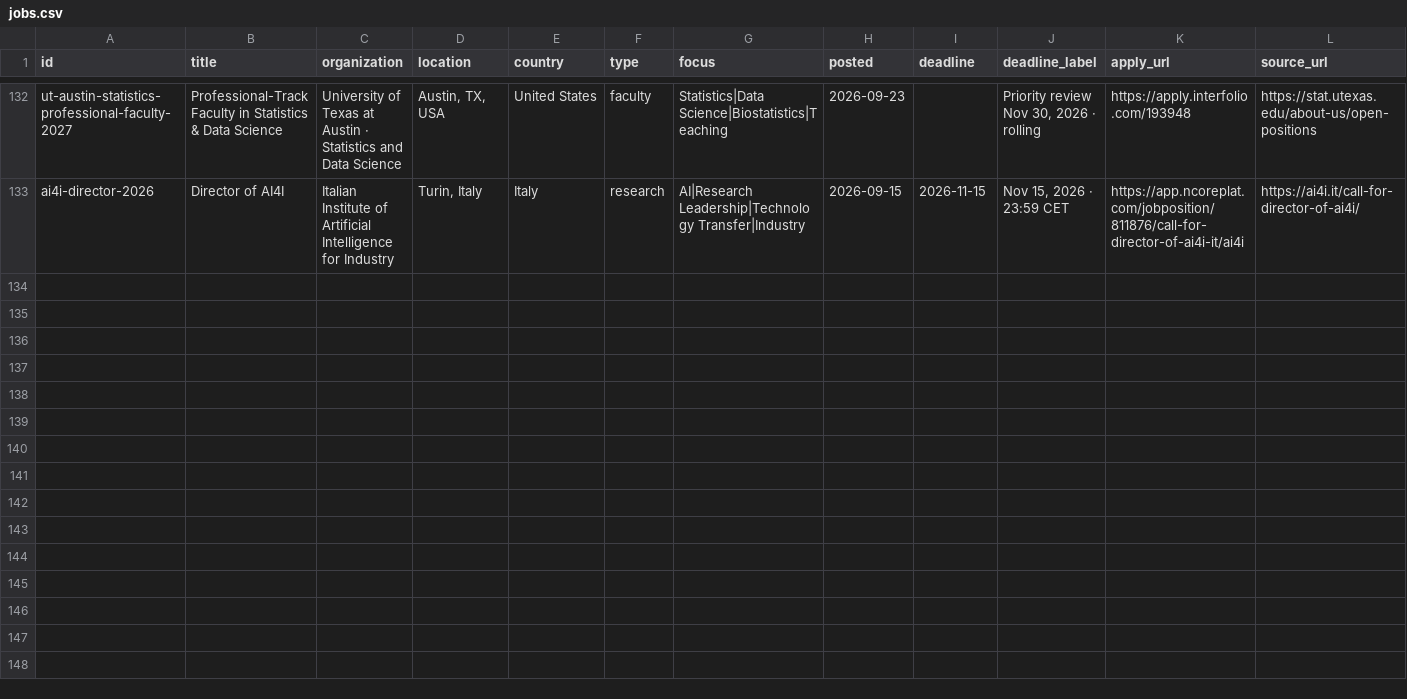
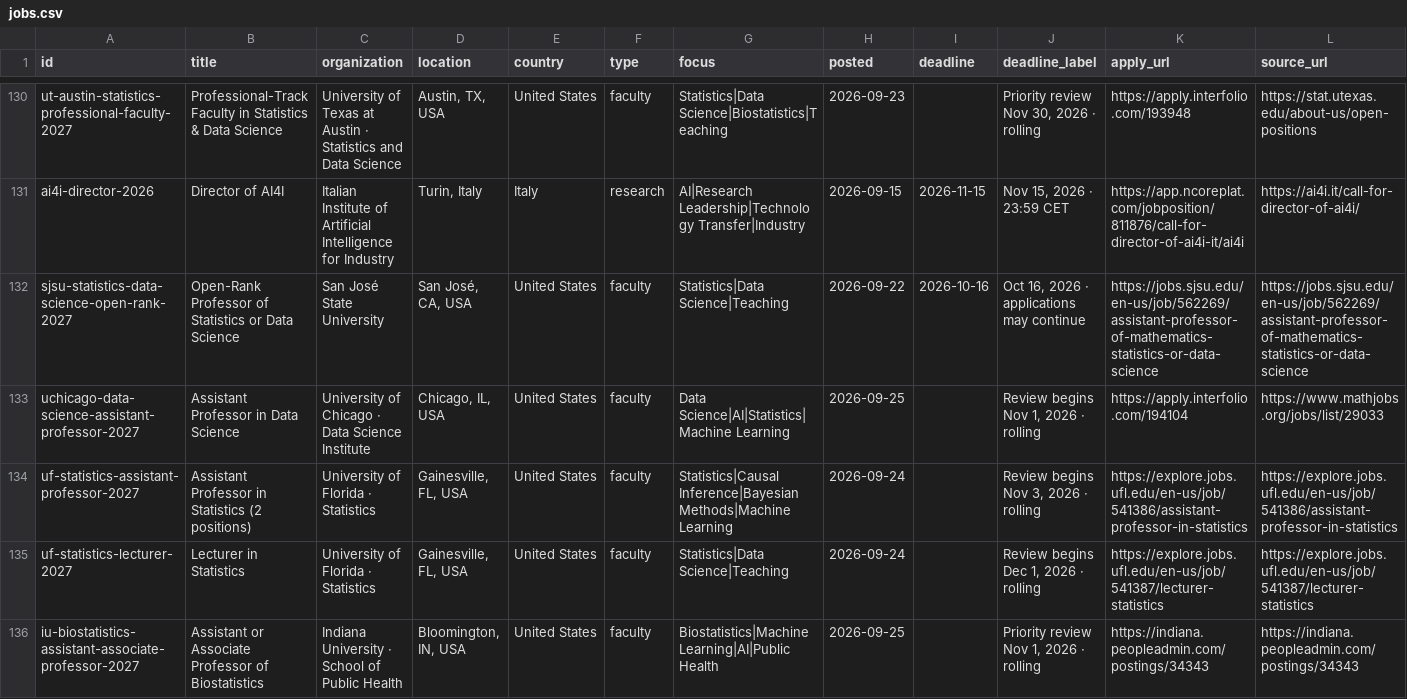
Before and after one commit to harsh-parikh/harsh-parikh.github.io, a CSV file: data/jobs.csv, drawn as a sheet; only a part is shown, gaps mark what is left out; rows hold the shown columns only; the diff covers the shown part only; the diff names each change by its address in the sheet, - before the commit and + after, or states it on an @@ line.

```diff
--- a/data/jobs.csv
+++ b/data/jobs.csv
+row 132: sjsu-statistics-data-science-open-rank-2027 | Open-Rank Professor of Statistics or Data Science | San José State University | San José, CA, USA | United States | faculty | Statistics|Data Science|Teaching | 2026-09-22 | 2026-10-16 | Oct 16, 2026 · applications may continue | https://jobs.sjsu.edu/en-us/job/562269/assistant-professor-of-mathematics-statistics-or-data-science | https://jobs.sjsu.edu/en-us/job/562269/assistant-professor-of-mathematics-statistics-or-data-science
+row 133: uchicago-data-science-assistant-professor-2027 | Assistant Professor in Data Science | University of Chicago · Data Science Institute | Chicago, IL, USA | United States | faculty | Data Science|AI|Statistics|Machine Learning | 2026-09-25 |  | Review begins Nov 1, 2026 · rolling | https://apply.interfolio.com/194104 | https://www.mathjobs.org/jobs/list/29033
+row 134: uf-statistics-assistant-professor-2027 | Assistant Professor in Statistics (2 positions) | University of Florida · Statistics | Gainesville, FL, USA | United States | faculty | Statistics|Causal Inference|Bayesian Methods|Machine Learning | 2026-09-24 |  | Review begins Nov 3, 2026 · rolling | https://explore.jobs.ufl.edu/en-us/job/541386/assistant-professor-in-statistics | https://explore.jobs.ufl.edu/en-us/job/541386/assistant-professor-in-statistics
+row 135: uf-statistics-lecturer-2027 | Lecturer in Statistics | University of Florida · Statistics | Gainesville, FL, USA | United States | faculty | Statistics|Data Science|Teaching | 2026-09-24 |  | Review begins Dec 1, 2026 · rolling | https://explore.jobs.ufl.edu/en-us/job/541387/lecturer-statistics | https://explore.jobs.ufl.edu/en-us/job/541387/lecturer-statistics
+row 136: iu-biostatistics-assistant-associate-professor-2027 | Assistant or Associate Professor of Biostatistics | Indiana University · School of Public Health | Bloomington, IN, USA | United States | faculty | Biostatistics|Machine Learning|AI|Public Health | 2026-09-25 |  | Priority review Nov 1, 2026 · rolling | https://indiana.peopleadmin.com/postings/34343 | https://indiana.peopleadmin.com/postings/34343
```
Also changed, not shown: 4 added rows and 2 removed rows elsewhere in this file, 1 other file.
